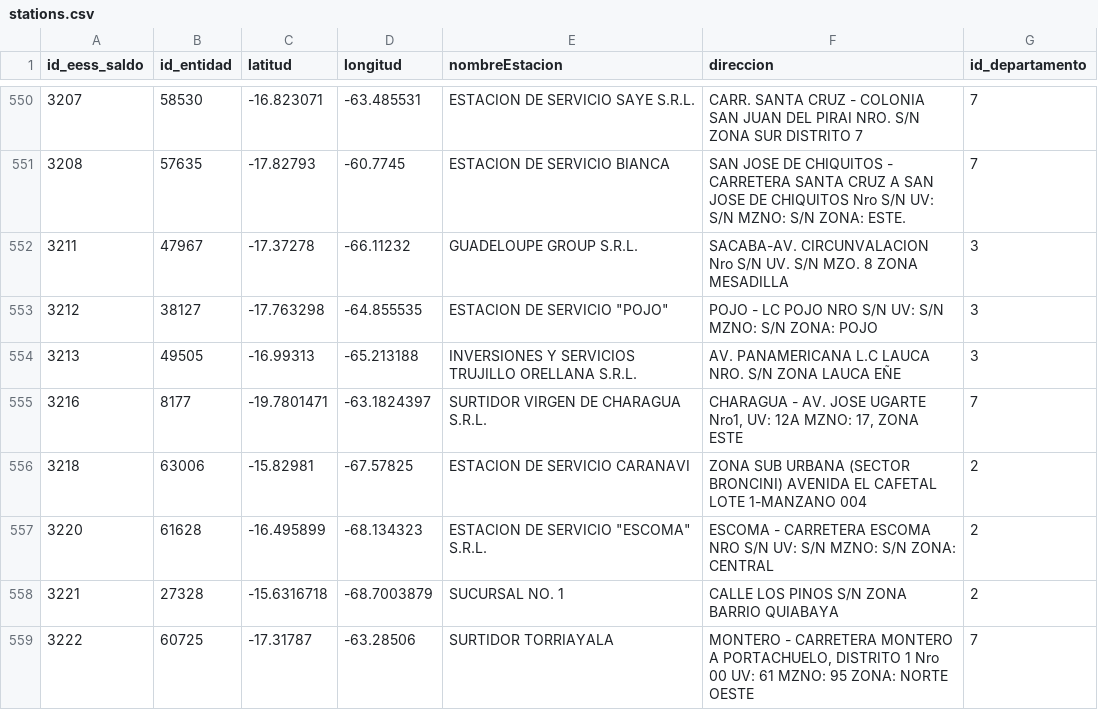
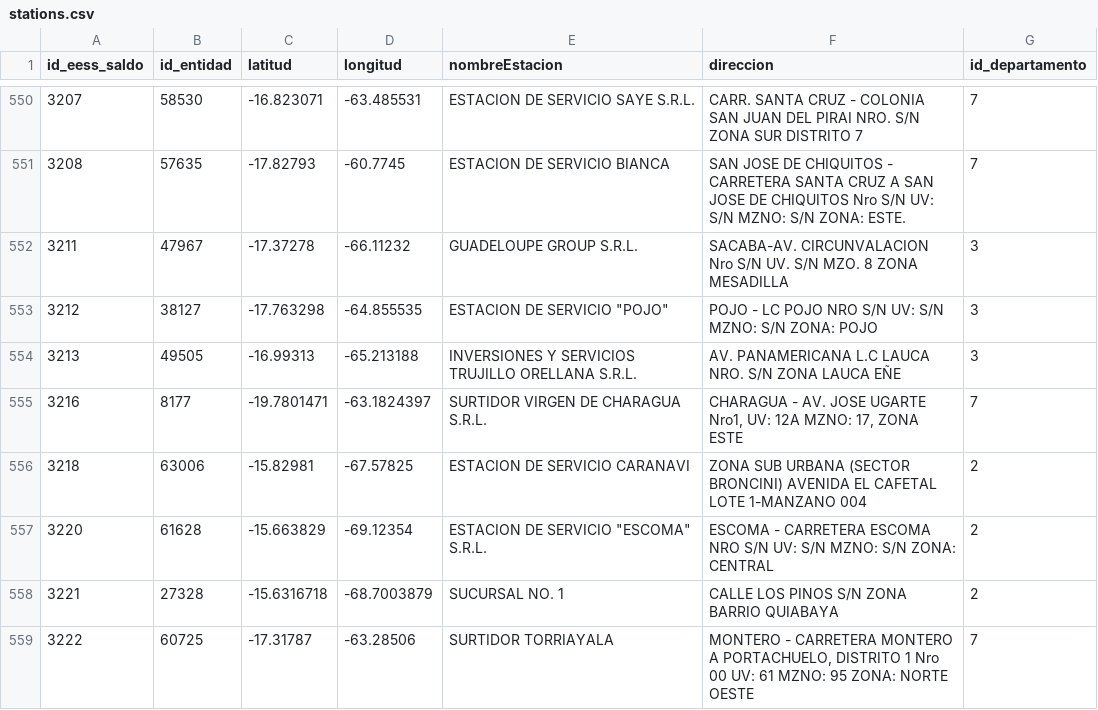
Before and after one commit to sociedatos/bo-combustible, a CSV file: stations.csv, drawn as a sheet; only a part is shown, gaps mark what is left out.

Commit message:
[ci] actualización anh saldos

```diff
--- a/stations.csv
+++ b/stations.csv
@@ -556,3 +556,3 @@ id_eess_saldo,id_entidad,latitud,longitud,nombreEstacion,direccion,id_departamen
 3218,63006,-15.82981,-67.57825,ESTACION DE SERVICIO CARANAVI,ZONA SUB URBANA (SECTOR BRONCINI) AVENIDA EL CAFETAL LOTE 1-MANZANO 004,2
-3220,61628,-16.495899,-68.134323,"ESTACION DE SERVICIO ""ESCOMA"" S.R.L.",ESCOMA - CARRETERA ESCOMA NRO S/N UV: S/N MZNO: S/N ZONA: CENTRAL,2
+3220,61628,-15.663829,-69.12354,"ESTACION DE SERVICIO ""ESCOMA"" S.R.L.",ESCOMA - CARRETERA ESCOMA NRO S/N UV: S/N MZNO: S/N ZONA: CENTRAL,2
 3221,27328,-15.6316718,-68.7003879,SUCURSAL NO. 1,CALLE LOS PINOS S/N ZONA BARRIO QUIABAYA,2
```
Also changed, not shown: 1 other file.
